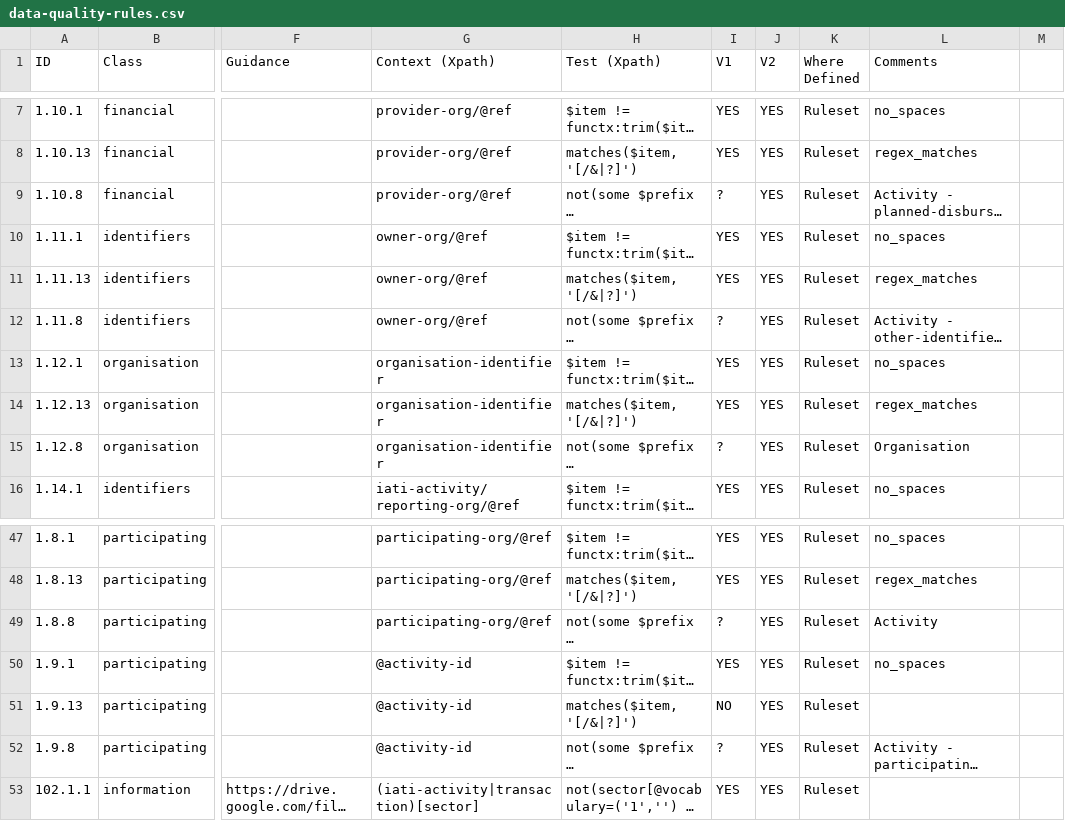
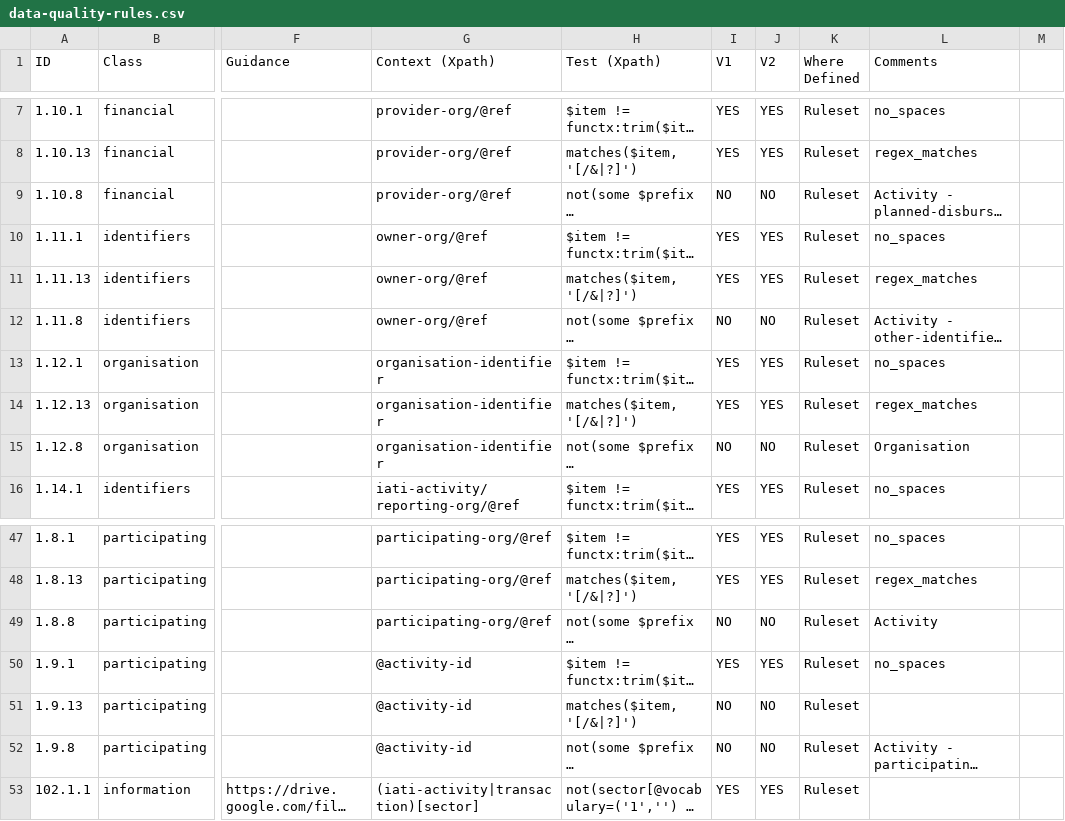
Before and after one commit to IATI/js-validator-api, a CSV file: docs/data-quality-rules.csv, drawn as a sheet; only a part is shown, gaps mark what is left out; long unchanged cells end in …; the diff covers the shown part only; the diff names each change by its address in the sheet, - before the commit and + after, or states it on an @@ line.

```diff
--- a/docs/data-quality-rules.csv
+++ b/docs/data-quality-rules.csv
-I9 (V1): ?
+I9 (V1): NO
-J9 (V2): YES
+J9 (V2): NO
-I12 (V1): ?
+I12 (V1): NO
-J12 (V2): YES
+J12 (V2): NO
-I15 (V1): ?
+I15 (V1): NO
-J15 (V2): YES
+J15 (V2): NO
-I49 (V1): ?
+I49 (V1): NO
-J49 (V2): YES
+J49 (V2): NO
-J51:J52 (V2): YES
+J51:J52 (V2): NO
-I52 (V1): ?
+I52 (V1): NO
```
Also changed, not shown: 24 edited cells elsewhere in this file.
